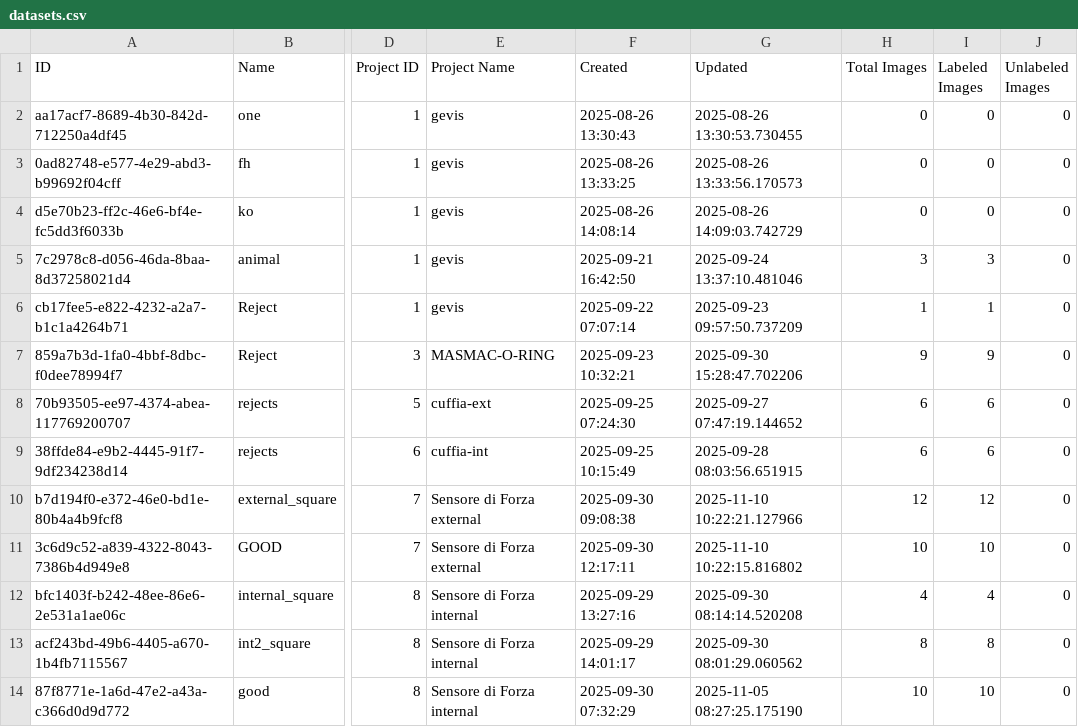
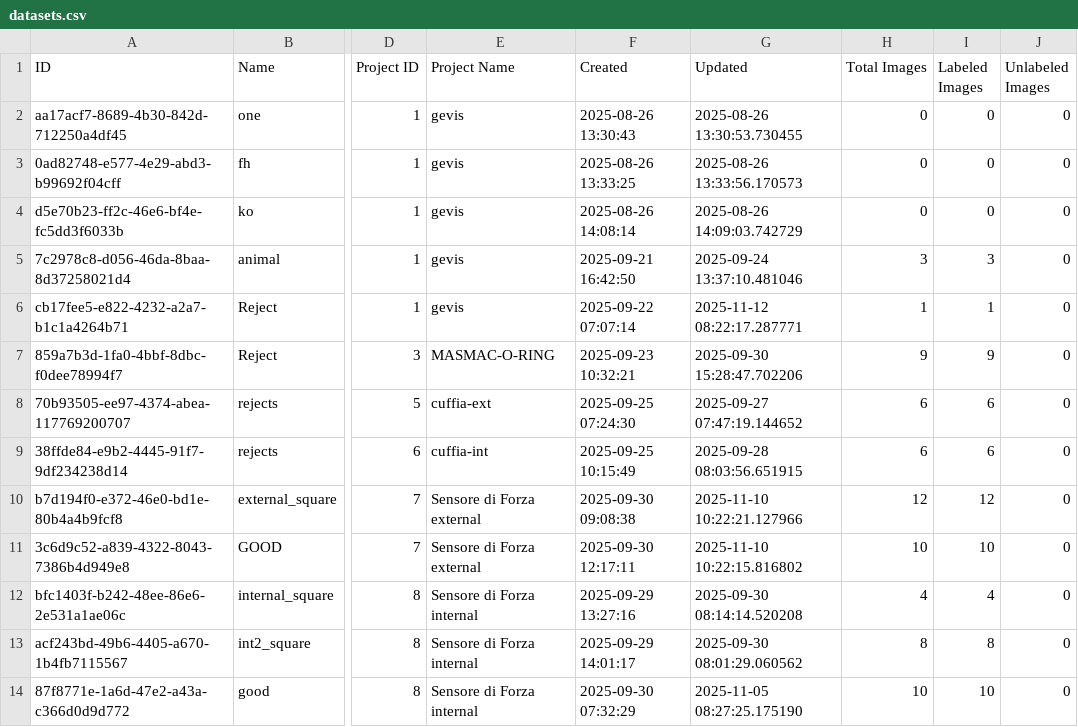
Before and after one commit to yelloji/Auto-Labeling-Tool, a CSV file: database_exports/datasets.csv, drawn as a sheet; only a part is shown, gaps mark what is left out; the diff names each change by its address in the sheet, - before the commit and + after, or states it on an @@ line.

Commit message:
Commit all changes except msg.txt and projects/; remove active learning; cleanup training tables; update DB init and frontend

```diff
--- a/database_exports/datasets.csv
+++ b/database_exports/datasets.csv
-G6 (Updated): 2025-09-23 09:57:50.737209
+G6 (Updated): 2025-11-12 08:22:17.287771
```
Also changed, not shown: database_exports/images.csv, 20 other files.
